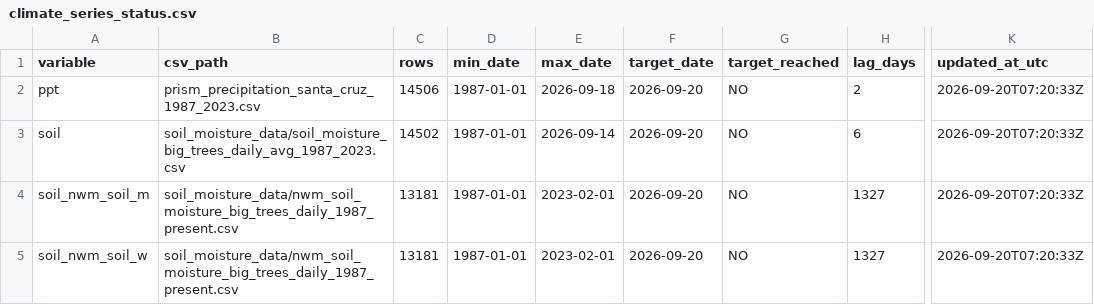
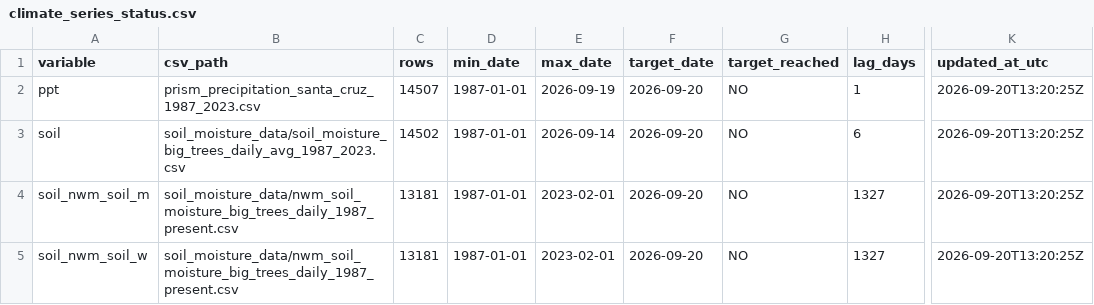
Before and after one commit to AntonioAPDL/antonio-aguirre.github.io, a CSV file: climate_series_status.csv, drawn as a sheet; only a part is shown, gaps mark what is left out; the diff names each change by its address in the sheet, - before the commit and + after, or states it on an @@ line.

```diff
--- a/climate_series_status.csv
+++ b/climate_series_status.csv
-C2 (rows): 14506
+C2 (rows): 14507
-E2 (max_date): 2026-09-18
+E2 (max_date): 2026-09-19
-H2 (lag_days): 2
+H2 (lag_days): 1
-K2:K5 (updated_at_utc): 2026-09-20T07:20:33Z
+K2:K5 (updated_at_utc): 2026-09-20T13:20:25Z
```
Also changed, not shown: climate_daily_ppt_soil.csv, prism_precipitation_santa_cruz_1987_2023.csv, 2 other files.
